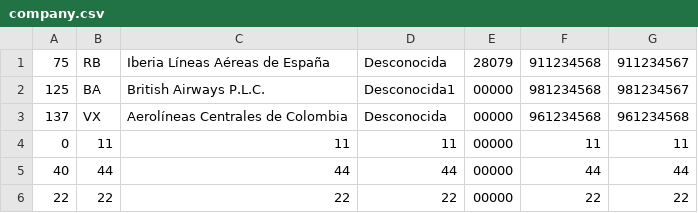
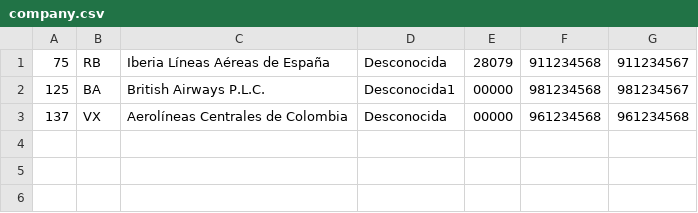
Before and after one commit to ZMC97219/Aeropuerto2, a CSV file: src/main/resources/company.csv, drawn as a sheet.

```diff
--- a/src/main/resources/company.csv
+++ b/src/main/resources/company.csv
@@ -3,4 +3 @@
 137,VX,Aerolíneas Centrales de Colombia,Desconocida,00000,961234568,961234568
-0,11,11,11,00000,11,11
-40,44,44,44,00000,44,44
-22,22,22,22,00000,22,22
```
Also changed, not shown: 29 other files.
